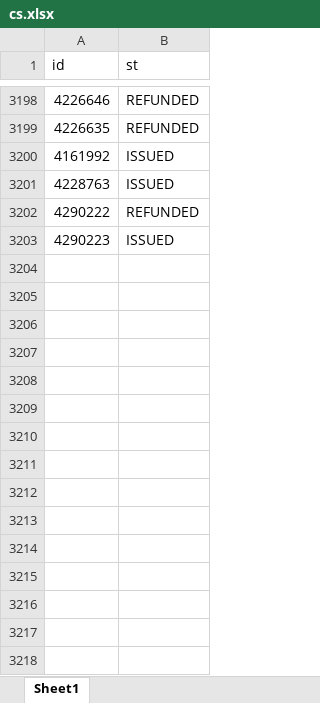
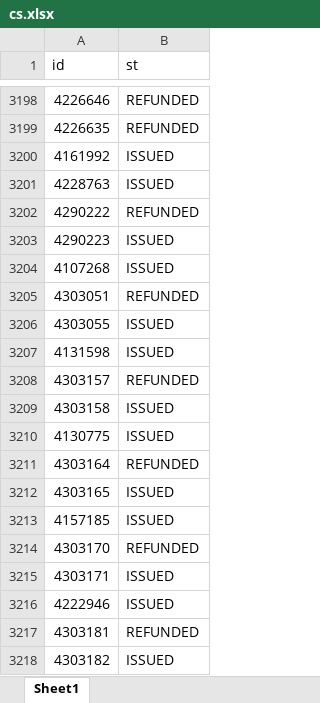
Before and after one commit to janassov-bex/oz-fmh, an Excel workbook: cs.xlsx, sheet Sheet1, drawn as a sheet; only a part is shown, gaps mark what is left out; values as stored, in another font and other column widths than the file's, no borders; the diff names each change by its address in the sheet, - before the commit and + after, or states it on an @@ line.

```diff
--- a/cs.xlsx (sheet Sheet1)
+++ b/cs.xlsx (sheet Sheet1)
+row 3204: 4107268 | ISSUED
+row 3205: 4303051 | REFUNDED
+row 3206: 4303055 | ISSUED
+row 3207: 4131598 | ISSUED
+row 3208: 4303157 | REFUNDED
+row 3209: 4303158 | ISSUED
+row 3210: 4130775 | ISSUED
+row 3211: 4303164 | REFUNDED
+row 3212: 4303165 | ISSUED
+row 3213: 4157185 | ISSUED
+row 3214: 4303170 | REFUNDED
+row 3215: 4303171 | ISSUED
+row 3216: 4222946 | ISSUED
+row 3217: 4303181 | REFUNDED
+row 3218: 4303182 | ISSUED
```
Also changed, not shown: 1 other file.
